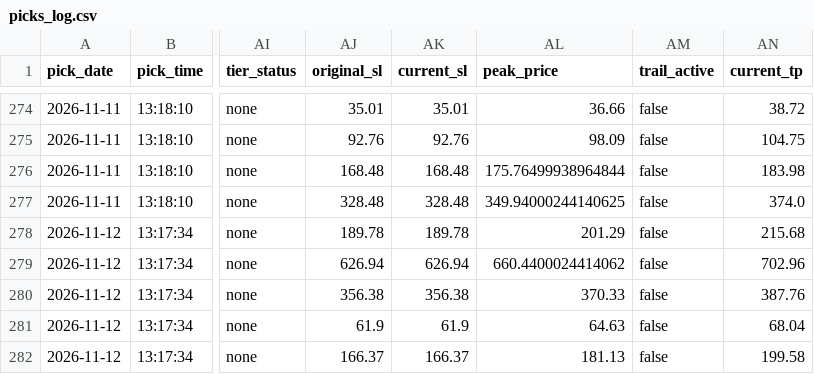
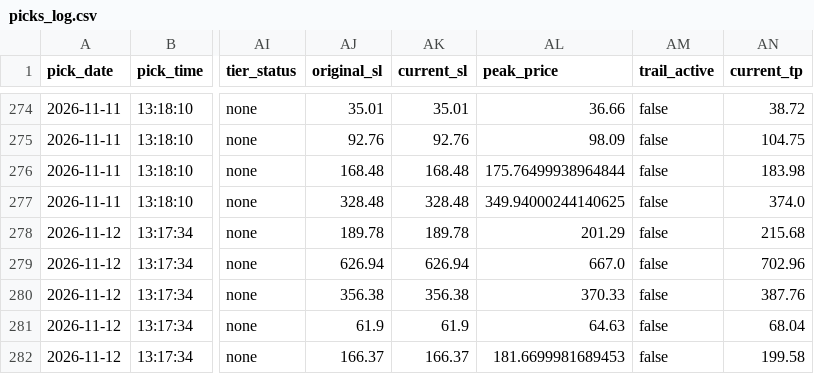
Before and after one commit to anjanneogi13/daily-stock-agent, a CSV file: data/picks_log.csv, drawn as a sheet; only a part is shown, gaps mark what is left out; the diff names each change by its address in the sheet, - before the commit and + after, or states it on an @@ line.

```diff
--- a/data/picks_log.csv
+++ b/data/picks_log.csv
-AL279 (peak_price): 660.4400024414062
+AL279 (peak_price): 667.0
-AL282 (peak_price): 181.13
+AL282 (peak_price): 181.6699981689453
```
Also changed, not shown: 2 other files.
